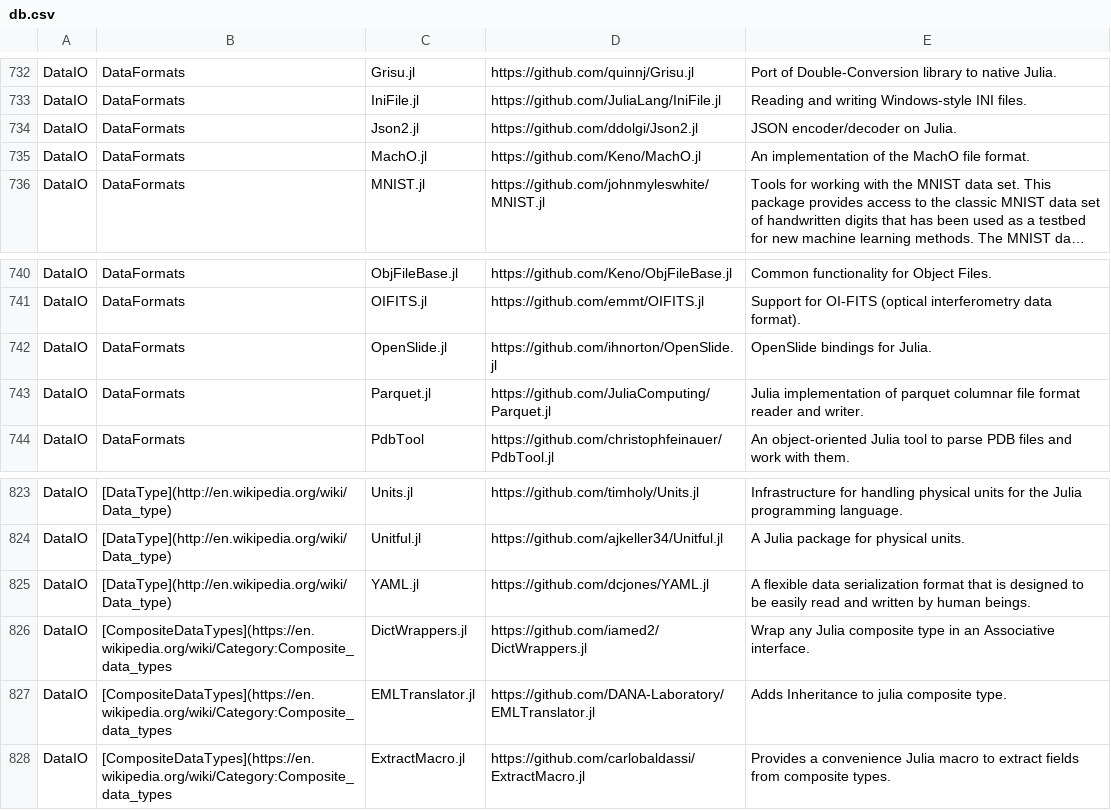
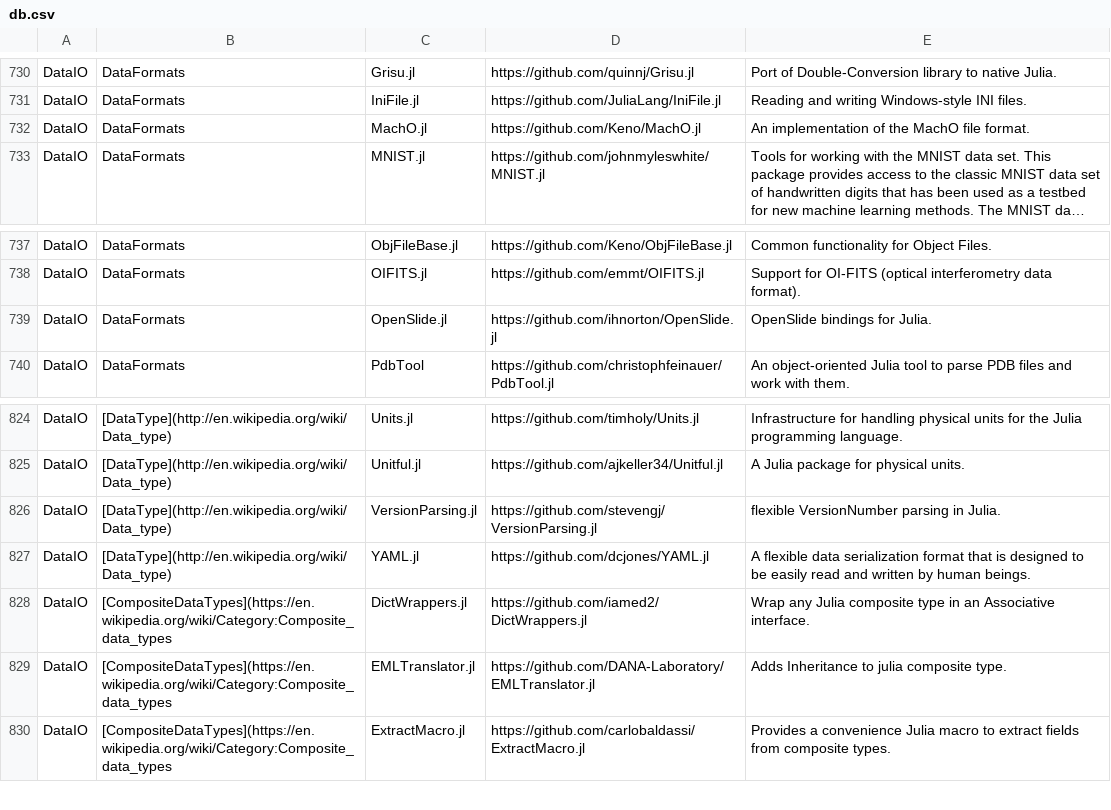
Before and after one commit to svaksha/Julia.jl, a CSV file: db.csv, drawn as a sheet; only a part is shown, gaps mark what is left out; long unchanged cells end in …; removed rows and columns are numbered as before the commit, all else as after; the diff covers the shown part only; the diff names each change by its address in the sheet, - before the commit and + after, or states it on an @@ line.

Commit message:
stevengj/VersionParsing.jl

```diff
--- a/db.csv
+++ b/db.csv
-row 734: DataIO | DataFormats | Json2.jl | https://github.com/ddolgi/Json2.jl | JSON encoder/decoder on Julia.
-row 743: DataIO | DataFormats | Parquet.jl | https://github.com/JuliaComputing/Parquet.jl | Julia implementation of parquet columnar file format reader and writer.
+row 826: DataIO | [DataType](http://en.wikipedia.org/wiki/Data_type) | VersionParsing.jl | https://github.com/stevengj/VersionParsing.jl | flexible VersionNumber parsing in Julia.
```
Also changed, not shown: 11 added rows, 8 removed rows and 5 edited cells elsewhere in this file, 1 other file.
